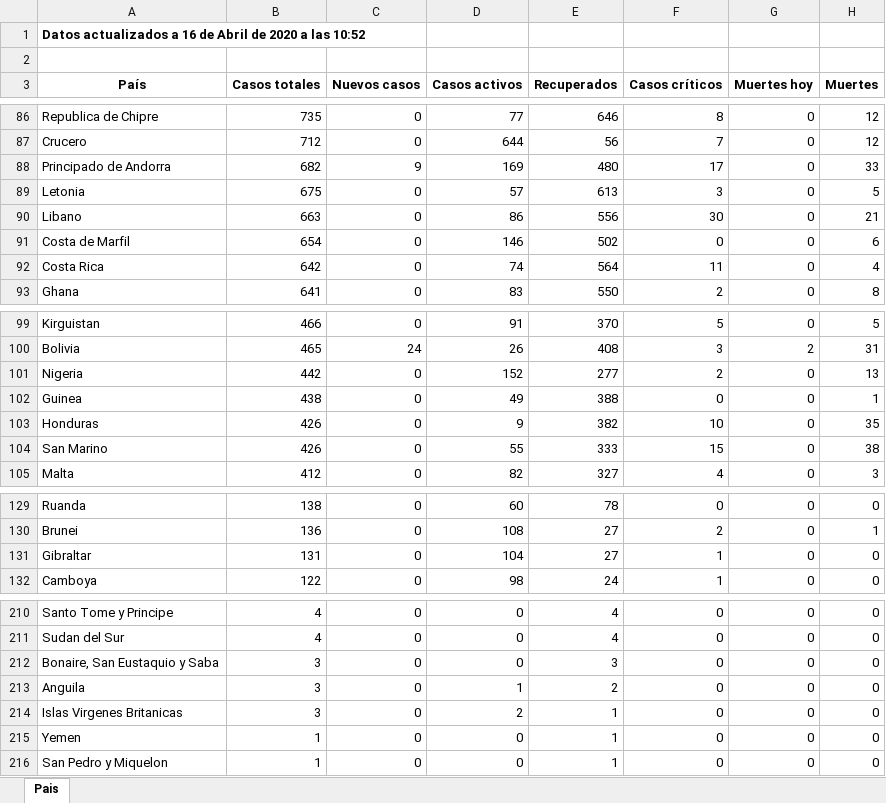
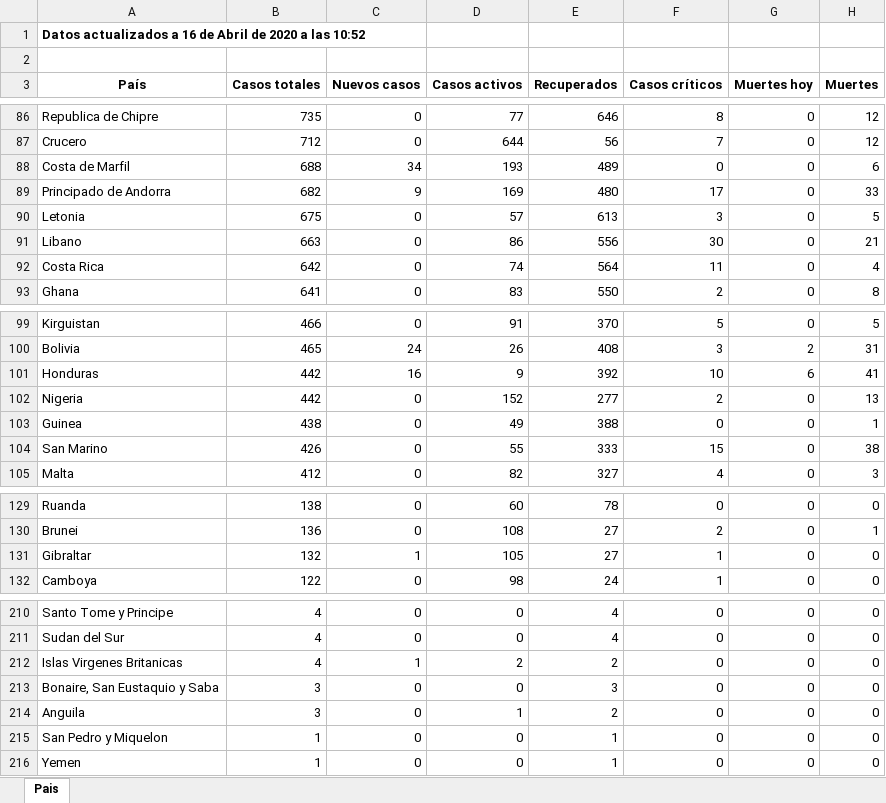
Before and after one commit to Dviejopomata/covid-19-data, an Excel workbook: paises.xlsx, sheet Pais, drawn as a sheet; only a part is shown, gaps mark what is left out; values as stored, in another font and other column widths than the file's, no borders; removed rows and columns are numbered as before the commit, all else as after; the diff names each change by its address in the sheet, - before the commit and + after, or states it on an @@ line.

```diff
--- a/paises.xlsx (sheet Pais)
+++ b/paises.xlsx (sheet Pais)
+row 88: Costa de Marfil | 688 | 34 | 193 | 489 | 0 | 0 | 6
-row 91: Costa de Marfil | 654 | 0 | 146 | 502 | 0 | 0 | 6
+row 101: Honduras | 442 | 16 | 9 | 392 | 10 | 6 | 41
-row 103: Honduras | 426 | 0 | 9 | 382 | 10 | 0 | 35
-B131 (Casos totales): 131
+B131 (Casos totales): 132
-C131 (Nuevos casos): 0
+C131 (Nuevos casos): 1
-D131 (Casos activos): 104
+D131 (Casos activos): 105
+row 212: Islas Virgenes Britanicas | 4 | 1 | 2 | 2 | 0 | 0 | 0
-A215 (País): Islas Virgenes Britanicas
+A215 (País): San Pedro y Miquelon
-B215 (Casos totales): 3
+B215 (Casos totales): 1
-D215 (Casos activos): 2
+D215 (Casos activos): 0
-row 216: San Pedro y Miquelon | 1 | 0 | 0 | 1 | 0 | 0 | 0
```
Also changed, not shown: provincias_spain.xlsx, 3 other files.
